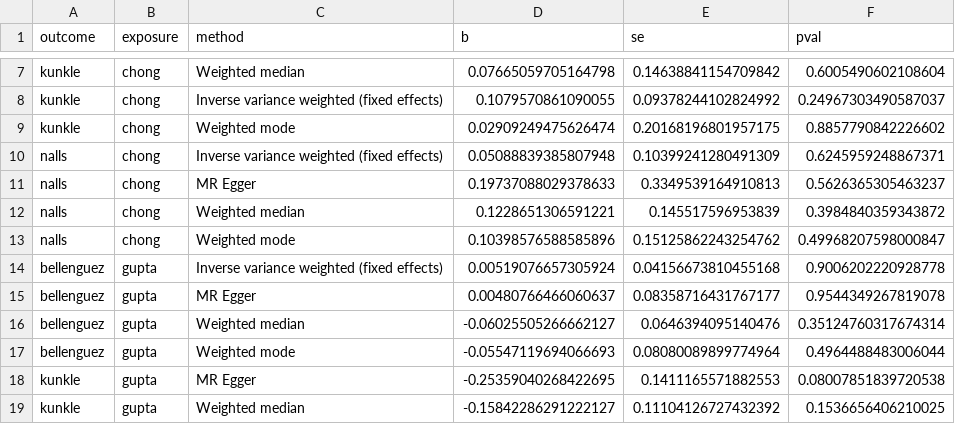
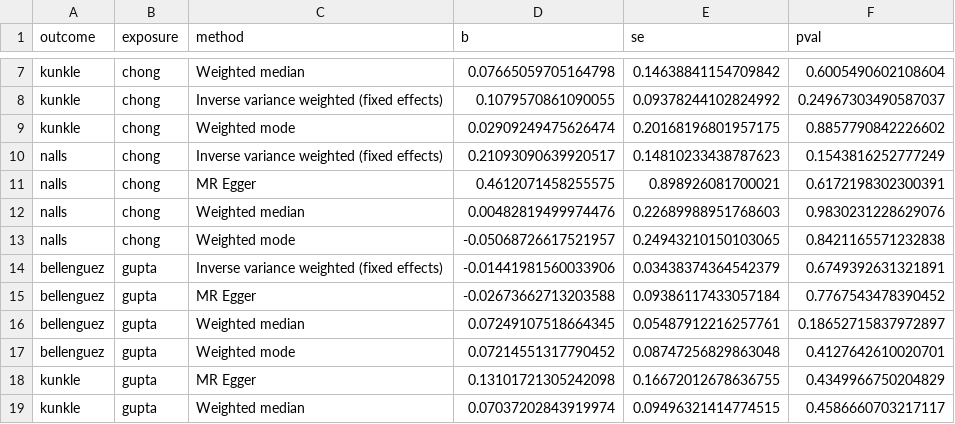
Before and after one commit to AndrewsLabUCSF/Brian-Estimating-Causality-mtDNAcn-on-Alzheimer, a TSV file: results/Aadrita_results/combined_univariate_results.tsv, drawn as a sheet; only a part is shown, gaps mark what is left out; the diff covers the shown part only.

```diff
--- a/results/Aadrita_results/combined_univariate_results.tsv
+++ b/results/Aadrita_results/combined_univariate_results.tsv
@@ -9,11 +9,11 @@ kunkle	chong	Inverse variance weighted (fixed effects)	0.1079570861090055	0.0937
 kunkle	chong	Weighted mode	0.02909249475626474	0.20168196801957175	0.8857790842226602
-nalls	chong	Inverse variance weighted (fixed effects)	0.05088839385807948	0.10399241280491309	0.6245959248867371
-nalls	chong	MR Egger	0.19737088029378633	0.3349539164910813	0.5626365305463237
-nalls	chong	Weighted median	0.1228651306591221	0.145517596953839	0.3984840359343872
-nalls	chong	Weighted mode	0.10398576588585896	0.15125862243254762	0.49968207598000847
-bellenguez	gupta	Inverse variance weighted (fixed effects)	0.00519076657305924	0.04156673810455168	0.9006202220928778
-bellenguez	gupta	MR Egger	0.00480766466060637	0.08358716431767177	0.9544349267819078
-bellenguez	gupta	Weighted median	-0.06025505266662127	0.0646394095140476	0.35124760317674314
-bellenguez	gupta	Weighted mode	-0.05547119694066693	0.08080089899774964	0.4964488483006044
-kunkle	gupta	MR Egger	-0.25359040268422695	0.1411165571882553	0.08007851839720538
-kunkle	gupta	Weighted median	-0.15842286291222127	0.11104126727432392	0.1536656406210025
+nalls	chong	Inverse variance weighted (fixed effects)	0.21093090639920517	0.14810233438787623	0.1543816252777249
+nalls	chong	MR Egger	0.4612071458255575	0.898926081700021	0.6172198302300391
+nalls	chong	Weighted median	0.00482819499974476	0.22689988951768603	0.9830231228629076
+nalls	chong	Weighted mode	-0.05068726617521957	0.24943210150103065	0.8421165571232838
+bellenguez	gupta	Inverse variance weighted (fixed effects)	-0.01441981560033906	0.03438374364542379	0.6749392631321891
+bellenguez	gupta	MR Egger	-0.02673662713203588	0.09386117433057184	0.7767543478390452
+bellenguez	gupta	Weighted median	0.07249107518664345	0.05487912216257761	0.18652715837972897
+bellenguez	gupta	Weighted mode	0.07214551317790452	0.08747256829863048	0.4127642610020701
+kunkle	gupta	MR Egger	0.13101721305242098	0.16672012678636755	0.4349966750204829
+kunkle	gupta	Weighted median	0.07037202843919974	0.09496321414774515	0.4586660703217117
```
Also changed, not shown: 42 edited cells elsewhere in this file, results/Aadrita_results/combined_mvmr_results.tsv, results/Aadrita_results/univariate_mr_results/chong_nalls.csv, 15 other files.
